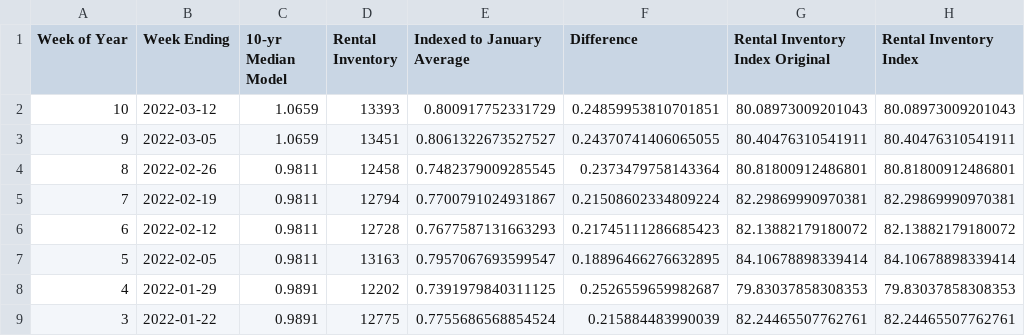
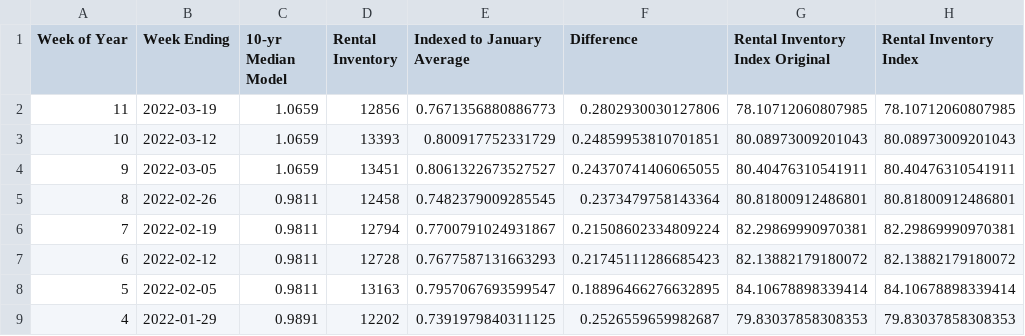
Before and after one commit to Dotdash-Data-Journalism/2020_2022_INV_ny1_covid_recovery_index, a CSV file: data/streeteasy_rentals.csv, drawn as a sheet; only a part is shown; the shorter side is filled out with more unchanged rows.

```diff
--- a/data/streeteasy_rentals.csv
+++ b/data/streeteasy_rentals.csv
@@ -1,2 +1,3 @@
 Week of Year,Week Ending,10-yr Median Model,Rental Inventory,Indexed to January Average,Difference,Rental Inventory Index Original,Rental Inventory Index
+11,2022-03-19,1.0659,12856,0.7671356880886773,0.2802930030127806,78.10712060807985,78.10712060807985
 10,2022-03-12,1.0659,13393,0.800917752331729,0.24859953810701851,80.08973009201043,80.08973009201043
```
Also changed, not shown: data/nyc_covid19_hospitalizations.csv, data/nyc_ui.csv, 5 other files.
